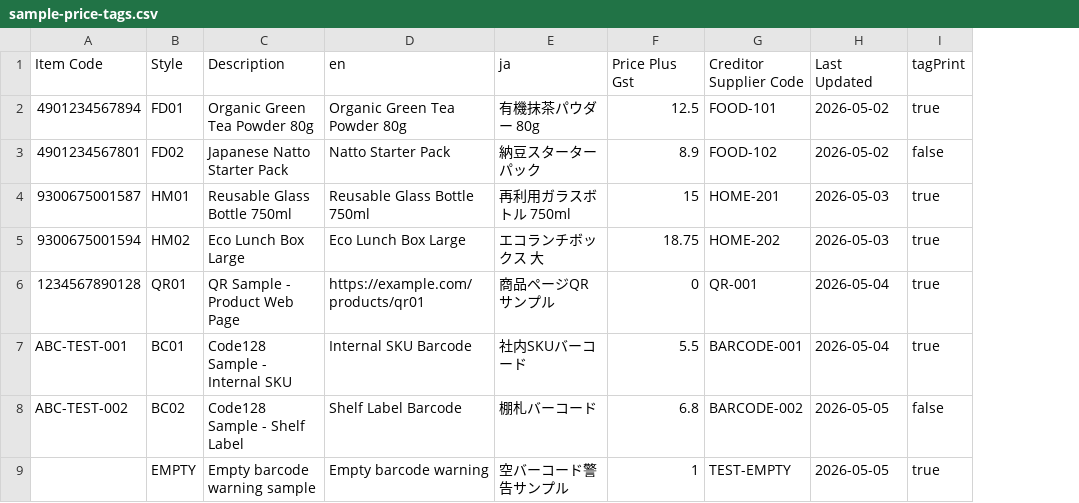
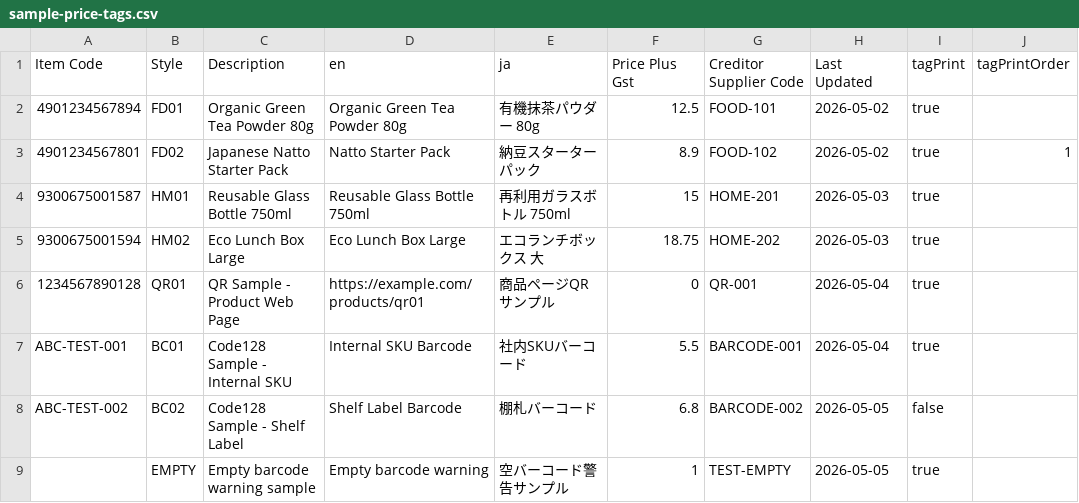
Before and after one commit to StayHomeLabNet/TagPrint-Studio, a CSV file: samples/sample-price-tags.csv, drawn as a sheet; the diff names each change by its address in the sheet, - before the commit and + after, or states it on an @@ line.

```diff
--- a/samples/sample-price-tags.csv
+++ b/samples/sample-price-tags.csv
+column J (tagPrintOrder), row 3: 1
-I3 (tagPrint): false
+I3 (tagPrint): true
```
Also changed, not shown: 50 other files.
